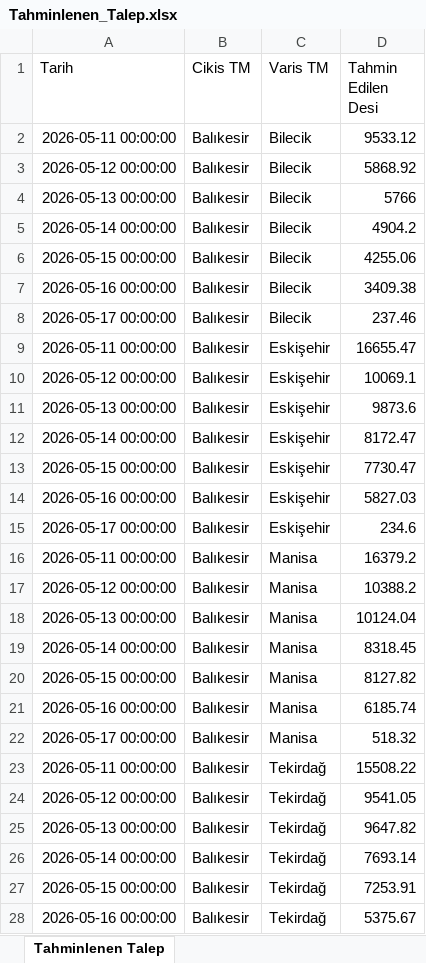
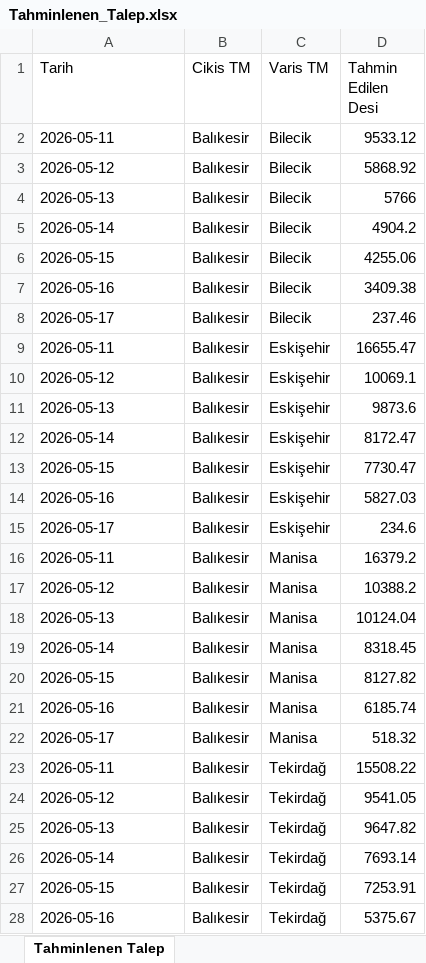
Before and after one commit to dildasoftware/LoadIQ-LojistikOptimizasyonTeknofest26, an Excel workbook: outputs/Tahminlenen_Talep.xlsx, sheet Tahminlenen Talep, drawn as a sheet; only a part is shown; values as stored, in another font and other column widths than the file's, no borders; the diff covers the shown part only; the diff names each change by its address in the sheet, - before the commit and + after, or states it on an @@ line.

Commit message:
fix: Tarih sutunu YYYY-MM-DD string formatina donusturuldu — Excel serial number sorunu giderildi

```diff
--- a/outputs/Tahminlenen_Talep.xlsx (sheet Tahminlenen Talep)
+++ b/outputs/Tahminlenen_Talep.xlsx (sheet Tahminlenen Talep)
-A2 (Tarih): 2026-05-11 00:00:00
+A2 (Tarih): 2026-05-11
-A3 (Tarih): 2026-05-12 00:00:00
+A3 (Tarih): 2026-05-12
-A4 (Tarih): 2026-05-13 00:00:00
+A4 (Tarih): 2026-05-13
-A5 (Tarih): 2026-05-14 00:00:00
+A5 (Tarih): 2026-05-14
-A6 (Tarih): 2026-05-15 00:00:00
+A6 (Tarih): 2026-05-15
-A7 (Tarih): 2026-05-16 00:00:00
+A7 (Tarih): 2026-05-16
-A8 (Tarih): 2026-05-17 00:00:00
+A8 (Tarih): 2026-05-17
-A9 (Tarih): 2026-05-11 00:00:00
+A9 (Tarih): 2026-05-11
-A10 (Tarih): 2026-05-12 00:00:00
+A10 (Tarih): 2026-05-12
-A11 (Tarih): 2026-05-13 00:00:00
+A11 (Tarih): 2026-05-13
-A12 (Tarih): 2026-05-14 00:00:00
+A12 (Tarih): 2026-05-14
-A13 (Tarih): 2026-05-15 00:00:00
+A13 (Tarih): 2026-05-15
-A14 (Tarih): 2026-05-16 00:00:00
+A14 (Tarih): 2026-05-16
-A15 (Tarih): 2026-05-17 00:00:00
+A15 (Tarih): 2026-05-17
-A16 (Tarih): 2026-05-11 00:00:00
+A16 (Tarih): 2026-05-11
-A17 (Tarih): 2026-05-12 00:00:00
+A17 (Tarih): 2026-05-12
-A18 (Tarih): 2026-05-13 00:00:00
+A18 (Tarih): 2026-05-13
-A19 (Tarih): 2026-05-14 00:00:00
+A19 (Tarih): 2026-05-14
-A20 (Tarih): 2026-05-15 00:00:00
+A20 (Tarih): 2026-05-15
-A21 (Tarih): 2026-05-16 00:00:00
+A21 (Tarih): 2026-05-16
-A22 (Tarih): 2026-05-17 00:00:00
+A22 (Tarih): 2026-05-17
-A23 (Tarih): 2026-05-11 00:00:00
+A23 (Tarih): 2026-05-11
-A24 (Tarih): 2026-05-12 00:00:00
+A24 (Tarih): 2026-05-12
-A25 (Tarih): 2026-05-13 00:00:00
+A25 (Tarih): 2026-05-13
-A26 (Tarih): 2026-05-14 00:00:00
+A26 (Tarih): 2026-05-14
-A27 (Tarih): 2026-05-15 00:00:00
+A27 (Tarih): 2026-05-15
-A28 (Tarih): 2026-05-16 00:00:00
+A28 (Tarih): 2026-05-16
```
Also changed, not shown: 596 edited cells elsewhere in this sheet, 1 other file.
